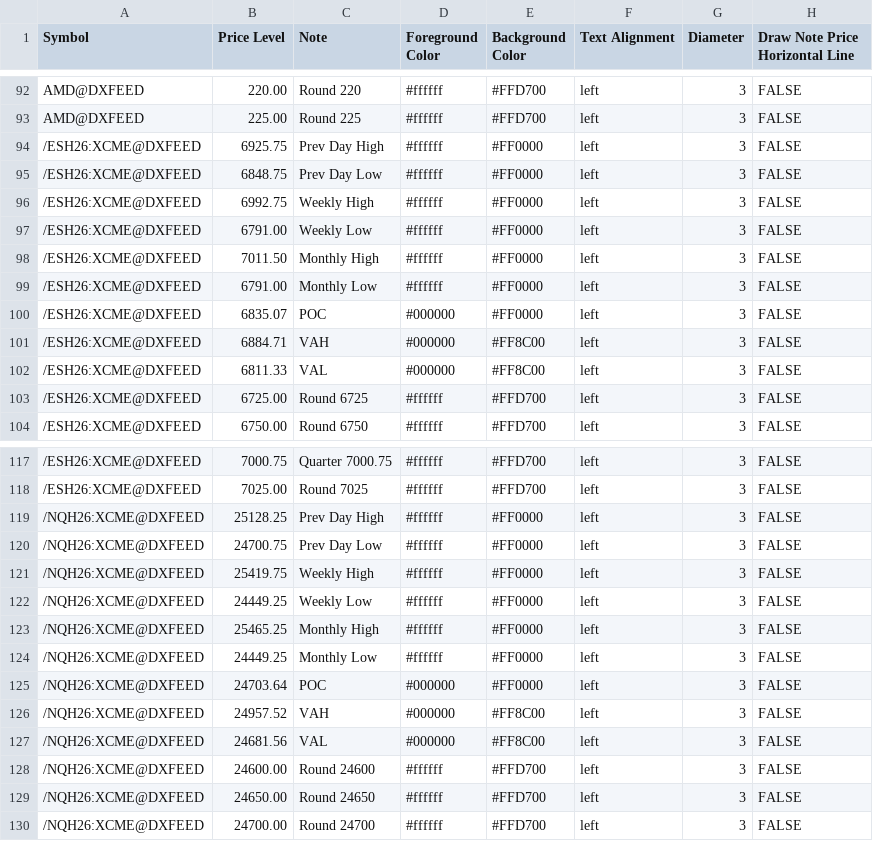
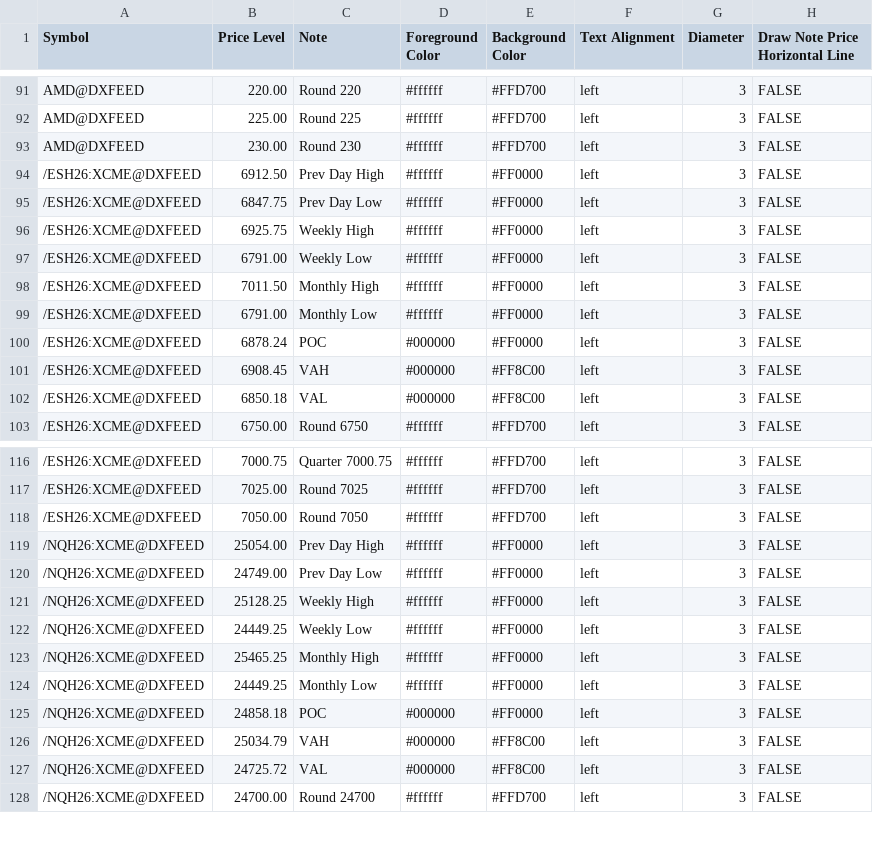
Before and after one commit to guardianopenclaw/bookmap-notes, a CSV file: notes.csv, drawn as a sheet; only a part is shown, gaps mark what is left out; the diff covers the shown part only.

Commit message:
Pre-market update

```diff
--- a/notes.csv
+++ b/notes.csv
@@ -93,5 +92,6 @@ AMD@DXFEED,220.00,Round 220,#ffffff,#FFD700,left,3,FALSE
 AMD@DXFEED,225.00,Round 225,#ffffff,#FFD700,left,3,FALSE
-/ESH26:XCME@DXFEED,6925.75,Prev Day High,#ffffff,#FF0000,left,3,FALSE
-/ESH26:XCME@DXFEED,6848.75,Prev Day Low,#ffffff,#FF0000,left,3,FALSE
-/ESH26:XCME@DXFEED,6992.75,Weekly High,#ffffff,#FF0000,left,3,FALSE
+AMD@DXFEED,230.00,Round 230,#ffffff,#FFD700,left,3,FALSE
+/ESH26:XCME@DXFEED,6912.50,Prev Day High,#ffffff,#FF0000,left,3,FALSE
+/ESH26:XCME@DXFEED,6847.75,Prev Day Low,#ffffff,#FF0000,left,3,FALSE
+/ESH26:XCME@DXFEED,6925.75,Weekly High,#ffffff,#FF0000,left,3,FALSE
 /ESH26:XCME@DXFEED,6791.00,Weekly Low,#ffffff,#FF0000,left,3,FALSE
@@ -99,6 +99,5 @@ AMD@DXFEED,225.00,Round 225,#ffffff,#FFD700,left,3,FALSE
 /ESH26:XCME@DXFEED,6791.00,Monthly Low,#ffffff,#FF0000,left,3,FALSE
-/ESH26:XCME@DXFEED,6835.07,POC,#000000,#FF0000,left,3,FALSE
-/ESH26:XCME@DXFEED,6884.71,VAH,#000000,#FF8C00,left,3,FALSE
-/ESH26:XCME@DXFEED,6811.33,VAL,#000000,#FF8C00,left,3,FALSE
-/ESH26:XCME@DXFEED,6725.00,Round 6725,#ffffff,#FFD700,left,3,FALSE
+/ESH26:XCME@DXFEED,6878.24,POC,#000000,#FF0000,left,3,FALSE
+/ESH26:XCME@DXFEED,6908.45,VAH,#000000,#FF8C00,left,3,FALSE
+/ESH26:XCME@DXFEED,6850.18,VAL,#000000,#FF8C00,left,3,FALSE
 /ESH26:XCME@DXFEED,6750.00,Round 6750,#ffffff,#FFD700,left,3,FALSE
@@ -118,5 +117,6 @@ AMD@DXFEED,225.00,Round 225,#ffffff,#FFD700,left,3,FALSE
 /ESH26:XCME@DXFEED,7025.00,Round 7025,#ffffff,#FFD700,left,3,FALSE
-/NQH26:XCME@DXFEED,25128.25,Prev Day High,#ffffff,#FF0000,left,3,FALSE
-/NQH26:XCME@DXFEED,24700.75,Prev Day Low,#ffffff,#FF0000,left,3,FALSE
-/NQH26:XCME@DXFEED,25419.75,Weekly High,#ffffff,#FF0000,left,3,FALSE
+/ESH26:XCME@DXFEED,7050.00,Round 7050,#ffffff,#FFD700,left,3,FALSE
+/NQH26:XCME@DXFEED,25054.00,Prev Day High,#ffffff,#FF0000,left,3,FALSE
+/NQH26:XCME@DXFEED,24749.00,Prev Day Low,#ffffff,#FF0000,left,3,FALSE
+/NQH26:XCME@DXFEED,25128.25,Weekly High,#ffffff,#FF0000,left,3,FALSE
 /NQH26:XCME@DXFEED,24449.25,Weekly Low,#ffffff,#FF0000,left,3,FALSE
@@ -124,7 +124,5 @@ AMD@DXFEED,225.00,Round 225,#ffffff,#FFD700,left,3,FALSE
 /NQH26:XCME@DXFEED,24449.25,Monthly Low,#ffffff,#FF0000,left,3,FALSE
-/NQH26:XCME@DXFEED,24703.64,POC,#000000,#FF0000,left,3,FALSE
-/NQH26:XCME@DXFEED,24957.52,VAH,#000000,#FF8C00,left,3,FALSE
-/NQH26:XCME@DXFEED,24681.56,VAL,#000000,#FF8C00,left,3,FALSE
-/NQH26:XCME@DXFEED,24600.00,Round 24600,#ffffff,#FFD700,left,3,FALSE
-/NQH26:XCME@DXFEED,24650.00,Round 24650,#ffffff,#FFD700,left,3,FALSE
+/NQH26:XCME@DXFEED,24858.18,POC,#000000,#FF0000,left,3,FALSE
+/NQH26:XCME@DXFEED,25034.79,VAH,#000000,#FF8C00,left,3,FALSE
+/NQH26:XCME@DXFEED,24725.72,VAL,#000000,#FF8C00,left,3,FALSE
 /NQH26:XCME@DXFEED,24700.00,Round 24700,#ffffff,#FFD700,left,3,FALSE
```
Also changed, not shown: 3 added rows, 2 removed rows and 22 edited cells elsewhere in this file.
